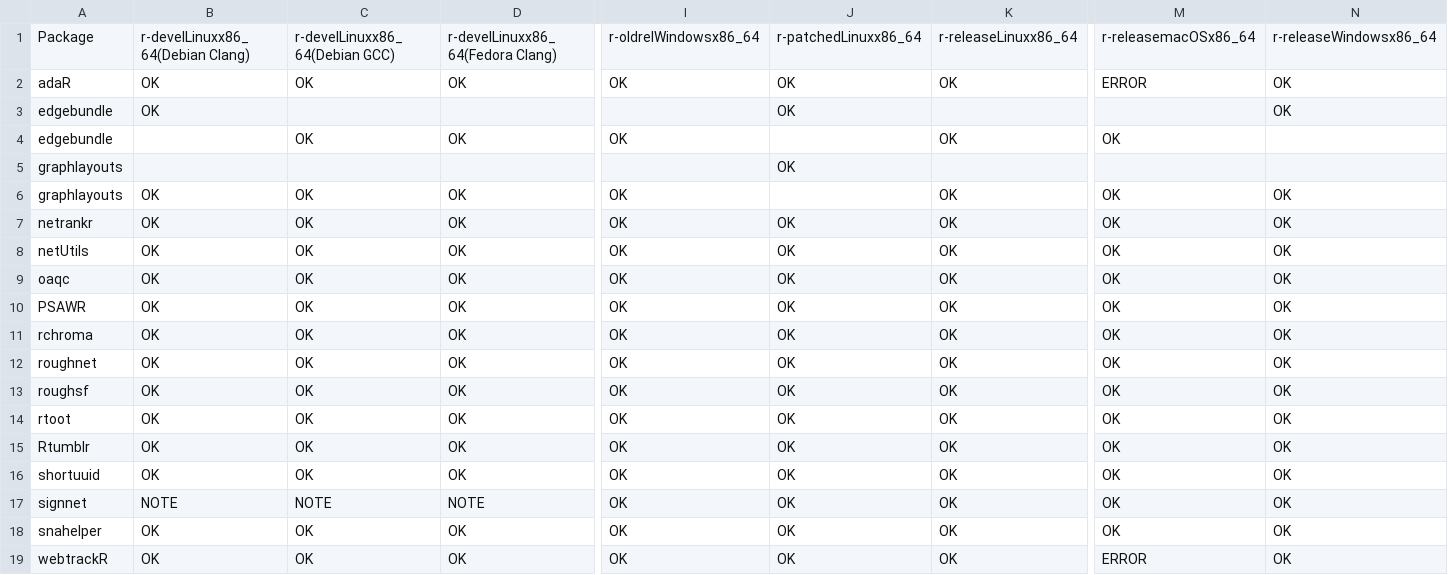
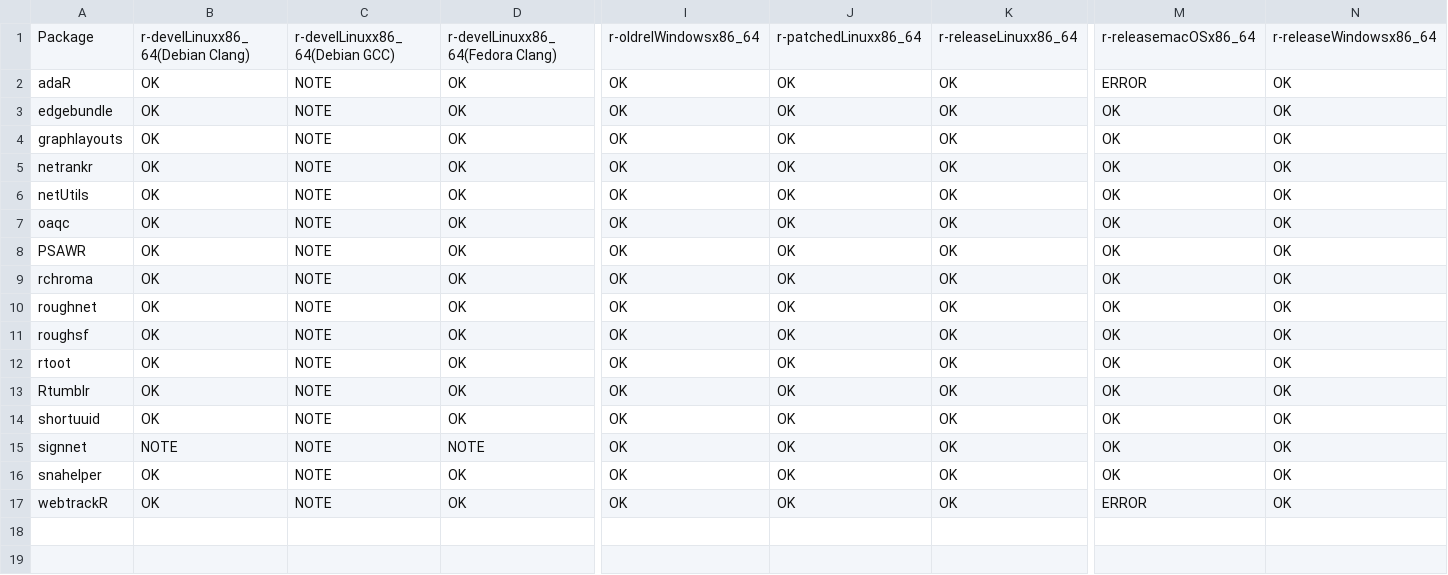
Before and after one commit to schochastics/gh-dashboard, a CSV file: cran_status.csv, drawn as a sheet; only a part is shown, gaps mark what is left out; removed rows and columns are numbered as before the commit, all else as after; rows hold the shown columns only; the diff names each change by its address in the sheet, - before the commit and + after, or states it on an @@ line.

```diff
--- a/cran_status.csv
+++ b/cran_status.csv
-C2: OK
+C2: NOTE
-row 3: edgebundle | OK |  |  |  | OK |  |  | OK
-B3: (empty)
+B3: OK
-C3: OK
+C3: NOTE
-J3: (empty)
+J3: OK
-N3: (empty)
+N3: OK
-row 5: graphlayouts |  |  |  |  | OK
-C4:C14: OK
+C4:C14: NOTE
-J4: (empty)
+J4: OK
-C16:C17: OK
+C16:C17: NOTE
```
Also changed, not shown: current_week.csv, last_week.csv.
